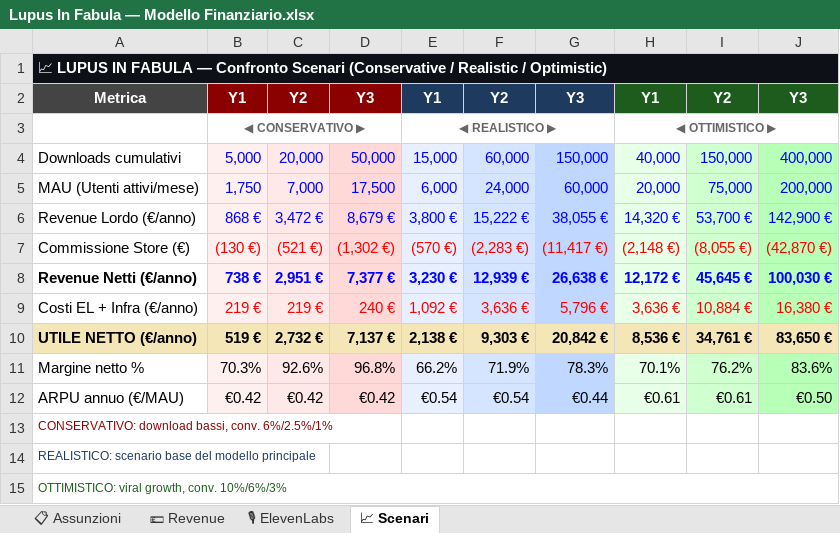
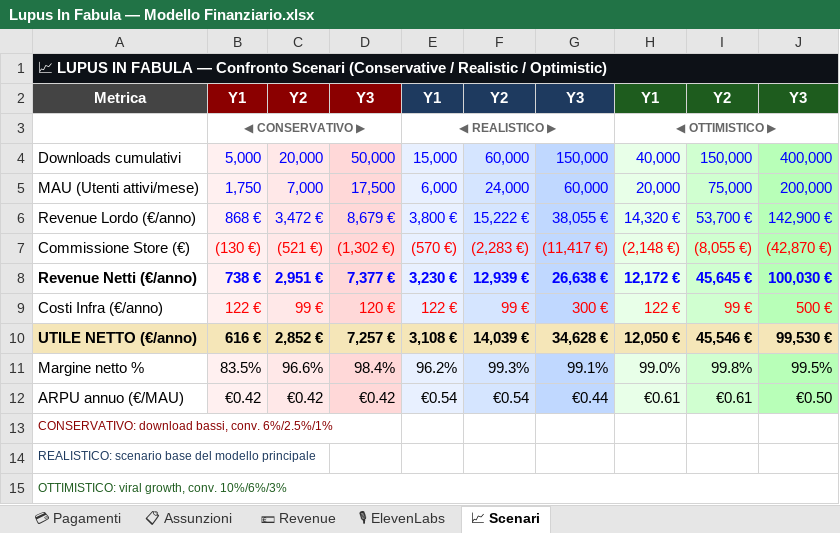
Before and after one commit to fabriziofalzea/lupus-in-fabula, an Excel workbook: Lupus In Fabula — Modello Finanziario.xlsx, sheet 📈 Scenari, drawn as a sheet; values as stored, in another font and other column widths than the file's, no borders; removed rows and columns are numbered as before the commit, all else as after; the diff names each change by its address in the sheet, - before the commit and + after, or states it on an @@ line.

```diff
--- a/Lupus In Fabula — Modello Finanziario.xlsx (sheet 📈 Scenari)
+++ b/Lupus In Fabula — Modello Finanziario.xlsx (sheet 📈 Scenari)
+sheet tab: 💳 Pagamenti
-row 9: Costi EL + Infra (€/anno) | 219 € | 219 € | 240 € | 1,092 € | 3,636 € | 5,796 € | 3,636 € | 10,884 € | 16,380 €
+row 9: Costi Infra (€/anno) | 122 € | 99 € | 120 € | 122 € | 99 € | 300 € | 122 € | 99 € | 500 €
-B10: 519 €
+B10: 616 €
-C10: 2,732 €
+C10: 2,852 €
-D10: 7,137 €
+D10: 7,257 €
-E10: 2,138 €
+E10: 3,108 €
-F10: 9,303 €
+F10: 14,039 €
-G10: 20,842 €
+G10: 34,628 €
-H10: 8,536 €
+H10: 12,050 €
-I10: 34,761 €
+I10: 45,546 €
-J10: 83,650 €
+J10: 99,530 €
-B11: 70.3%
+B11: 83.5%
-C11: 92.6%
+C11: 96.6%
-D11: 96.8%
+D11: 98.4%
-E11: 66.2%
+E11: 96.2%
-F11: 71.9%
+F11: 99.3%
-G11: 78.3%
+G11: 99.1%
-H11: 70.1%
+H11: 99.0%
-I11: 76.2%
+I11: 99.8%
-J11: 83.6%
+J11: 99.5%
```
Also changed, not shown: sheet 📋 Assunzioni, sheet 🎙 ElevenLabs, sheet 💶 Revenue, formulas that keep their value, 6 other files.
